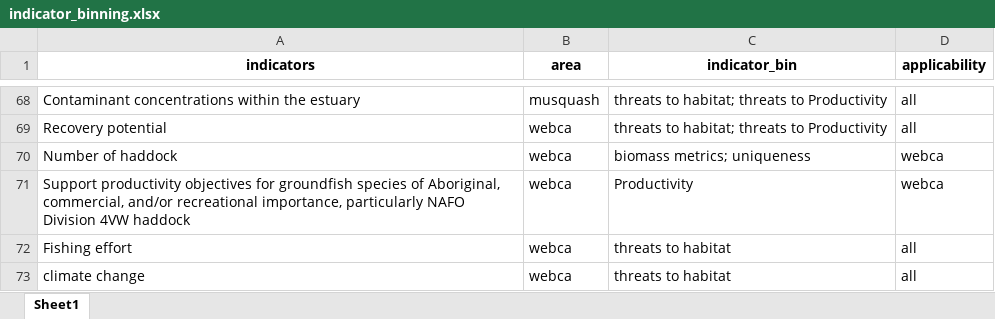
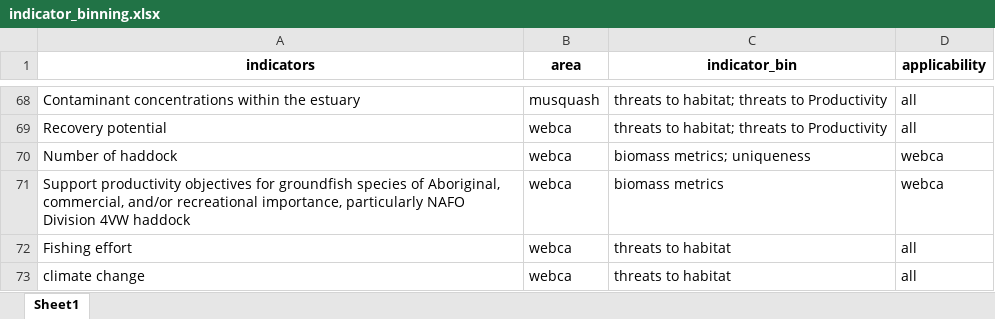
Before and after one commit to dfo-mar-mpas/MarConsNetAnalysis, an Excel workbook: data/indicator_binning.xlsx, sheet Sheet1, drawn as a sheet; only a part is shown, gaps mark what is left out; values as stored, in another font and other column widths than the file's, no borders; the diff names each change by its address in the sheet, - before the commit and + after, or states it on an @@ line.

```diff
--- a/data/indicator_binning.xlsx (sheet Sheet1)
+++ b/data/indicator_binning.xlsx (sheet Sheet1)
-C71 (indicator_bin): Productivity
+C71 (indicator_bin): biomass metrics
```
Also changed, not shown: sandbox/JH/02_meta_names/metaframework.xlsx, 4 other files.
